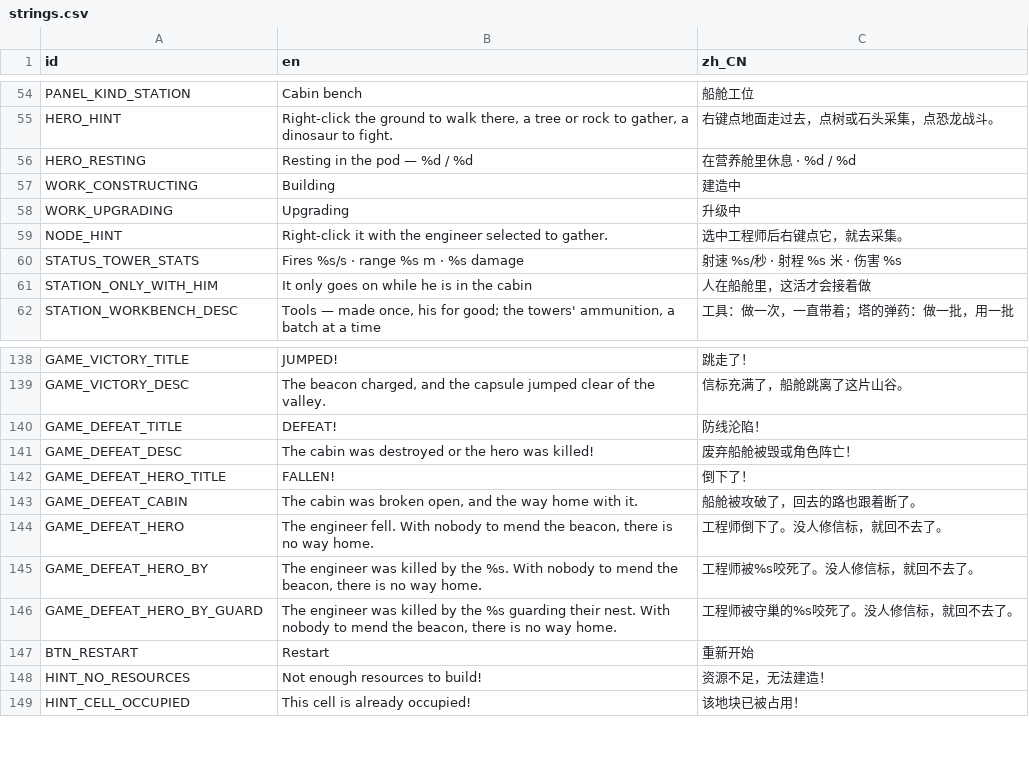
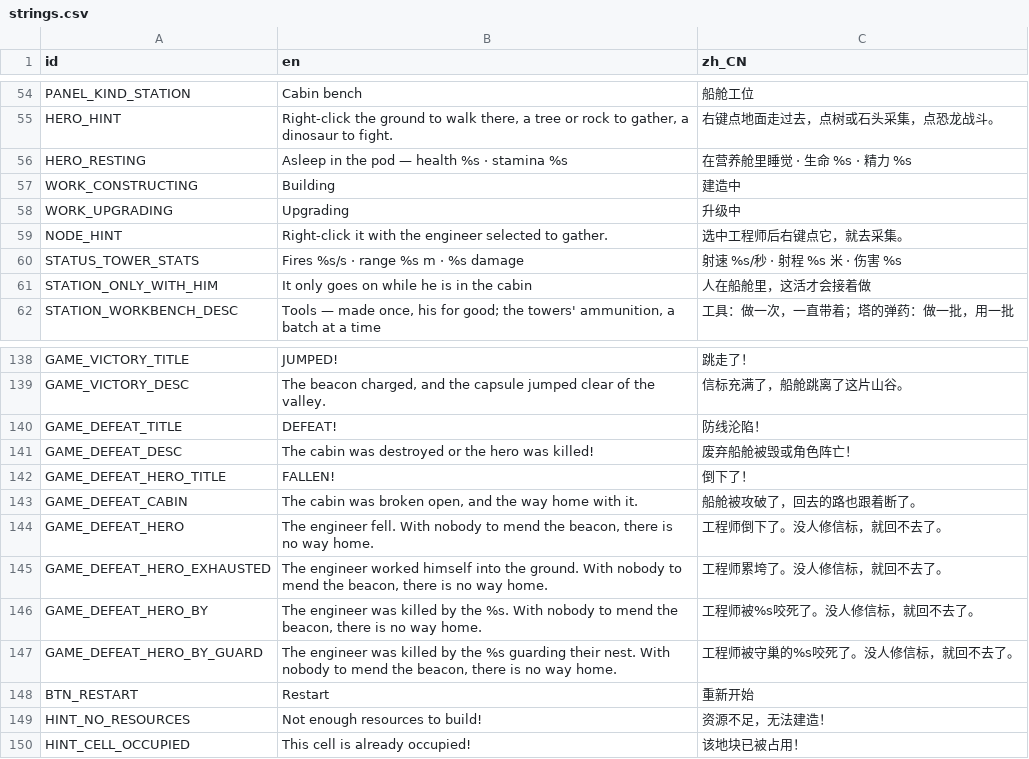
Before and after one commit to kcokz/dino-td, a CSV file: translations/strings.csv, drawn as a sheet; only a part is shown, gaps mark what is left out; the diff covers the shown part only.

```diff
--- a/translations/strings.csv
+++ b/translations/strings.csv
@@ -55,3 +55,3 @@ PANEL_KIND_STATION,"Cabin bench","船舱工位"
 HERO_HINT,"Right‐click the ground to walk there, a tree or rock to gather, a dinosaur to fight.","右键点地面走过去，点树或石头采集，点恐龙战斗。"
-HERO_RESTING,"Resting in the pod — %d / %d","在营养舱里休息 · %d / %d"
+HERO_RESTING,"Asleep in the pod — health %s · stamina %s","在营养舱里睡觉 · 生命 %s · 精力 %s"
 WORK_CONSTRUCTING,"Building","建造中"
@@ -144,2 +144,3 @@ GAME_DEFEAT_CABIN,"The cabin was broken open, and the way home with it.","船舱
 GAME_DEFEAT_HERO,"The engineer fell. With nobody to mend the beacon, there is no way home.","工程师倒下了。没人修信标，就回不去了。"
+GAME_DEFEAT_HERO_EXHAUSTED,"The engineer worked himself into the ground. With nobody to mend the beacon, there is no way home.","工程师累垮了。没人修信标，就回不去了。"
 GAME_DEFEAT_HERO_BY,"The engineer was killed by the %s. With nobody to mend the beacon, there is no way home.","工程师被%s咬死了。没人修信标，就回不去了。"
```
Also changed, not shown: 7 added rows and 12 edited cells elsewhere in this file, 26 other files.
